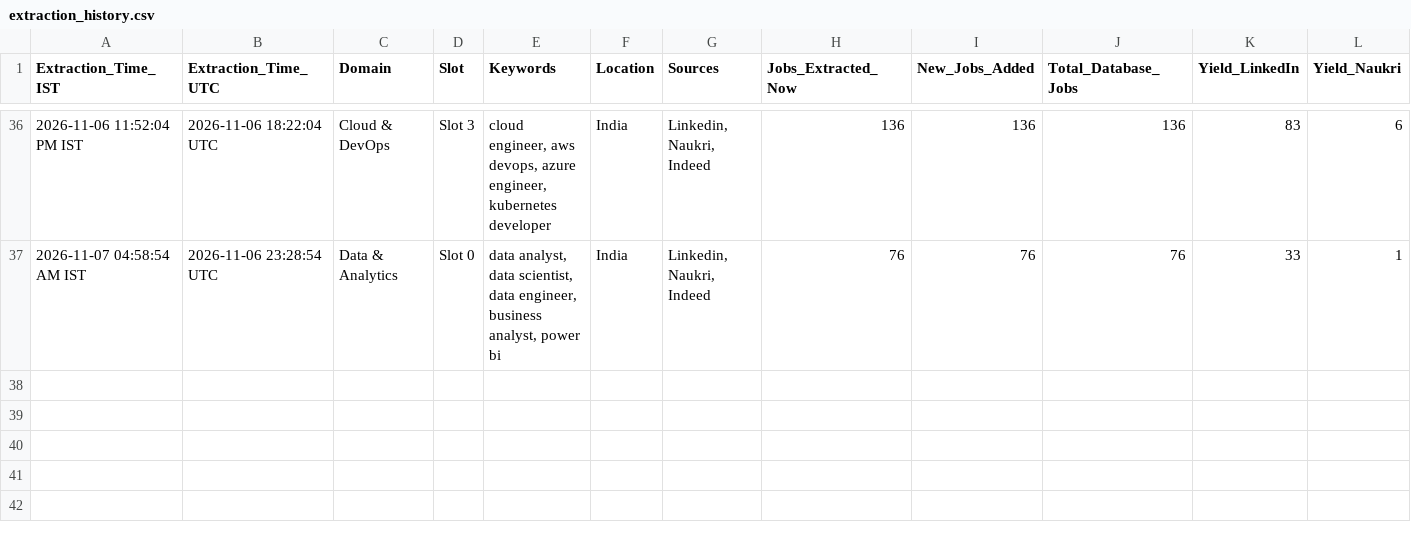
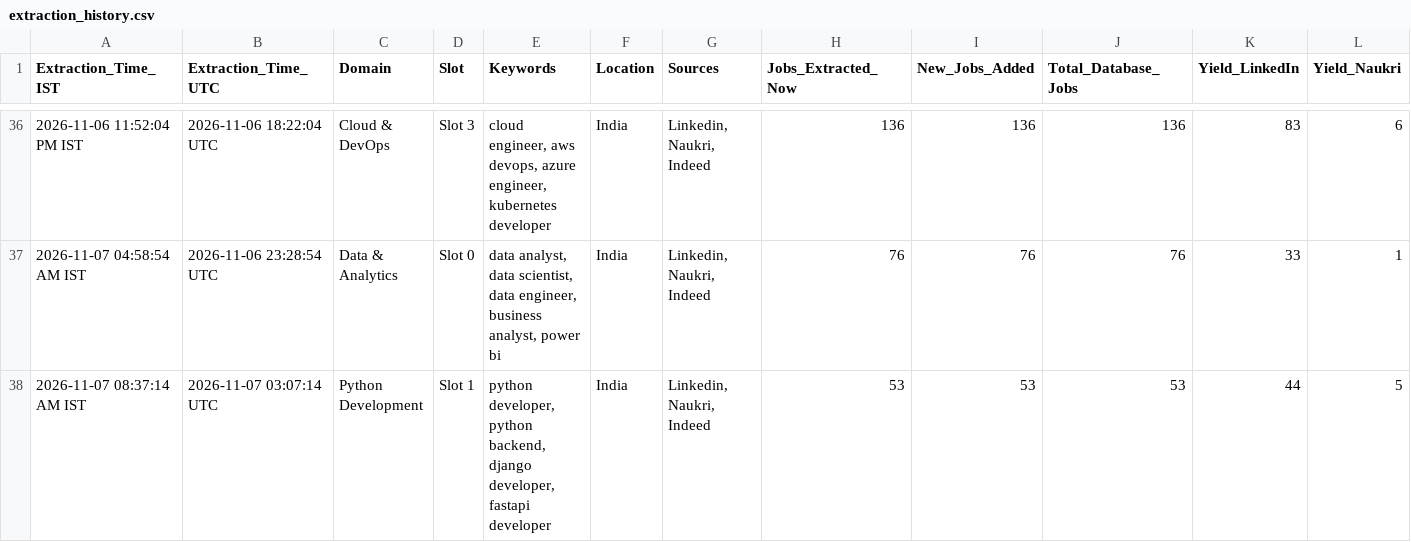
Before and after one commit to Kokss28/Job_Scraper, a CSV file: Data/extraction_history.csv, drawn as a sheet; only a part is shown, gaps mark what is left out; rows hold the shown columns only; the diff names each change by its address in the sheet, - before the commit and + after, or states it on an @@ line.

```diff
--- a/Data/extraction_history.csv
+++ b/Data/extraction_history.csv
+row 38: 2026-11-07 08:37:14 AM IST | 2026-11-07 03:07:14 UTC | Python Development | Slot 1 | python developer, python backend, django developer, fastapi developer | India | Linkedin, Naukri, Indeed | 53 | 53 | 53 | 44 | 5
```
Also changed, not shown: 3 other files.
